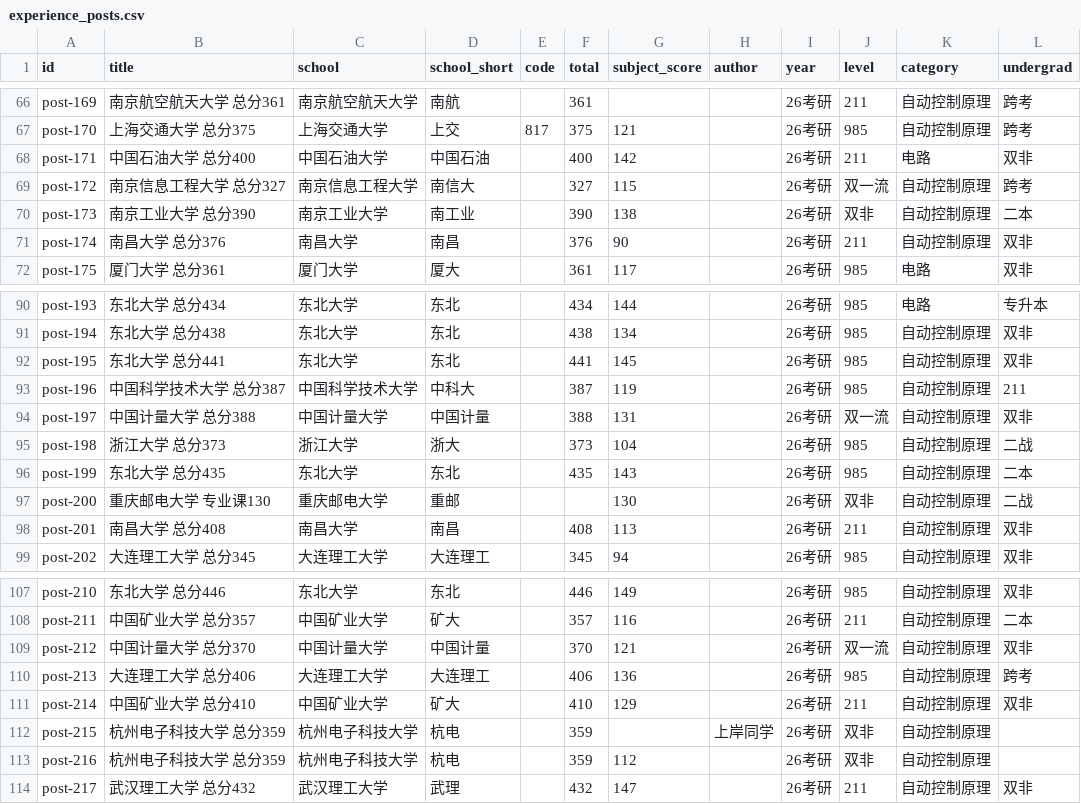
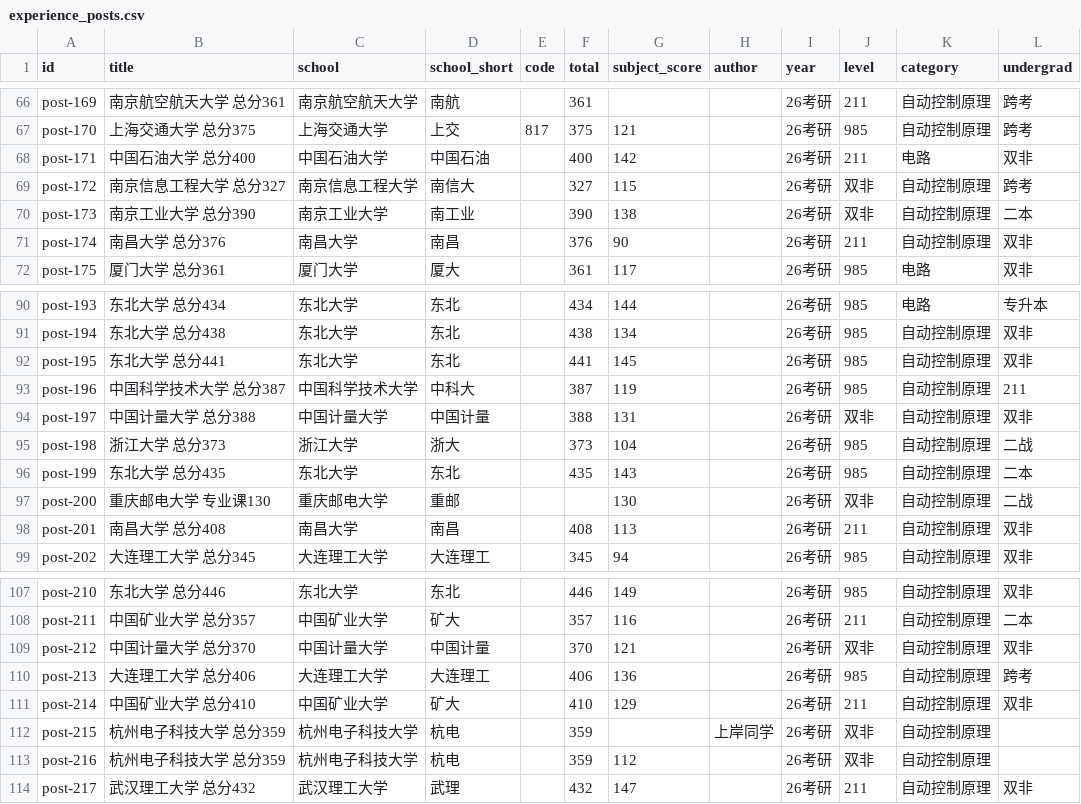
Before and after one commit to Cheney-600d/Kongzhi-ZeXiao-website, a CSV file: 数据库/experience_posts.csv, drawn as a sheet; only a part is shown, gaps mark what is left out; the diff covers the shown part only.

```diff
--- a/数据库/experience_posts.csv
+++ b/数据库/experience_posts.csv
@@ -68,3 +68,3 @@ post-170,上海交通大学 总分375,上海交通大学,上交,817,375,121,,26
 post-171,中国石油大学 总分400,中国石油大学,中国石油,,400,142,,26考研,211,电路,双非
-post-172,南京信息工程大学 总分327,南京信息工程大学,南信大,,327,115,,26考研,双一流,自动控制原理,跨考
+post-172,南京信息工程大学 总分327,南京信息工程大学,南信大,,327,115,,26考研,双非,自动控制原理,跨考
 post-173,南京工业大学 总分390,南京工业大学,南工业,,390,138,,26考研,双非,自动控制原理,二本
@@ -93,3 +93,3 @@ post-195,东北大学 总分441,东北大学,东北,,441,145,,26考研,985,自
 post-196,中国科学技术大学 总分387,中国科学技术大学,中科大,,387,119,,26考研,985,自动控制原理,211
-post-197,中国计量大学 总分388,中国计量大学,中国计量,,388,131,,26考研,双一流,自动控制原理,双非
+post-197,中国计量大学 总分388,中国计量大学,中国计量,,388,131,,26考研,双非,自动控制原理,双非
 post-198,浙江大学 总分373,浙江大学,浙大,,373,104,,26考研,985,自动控制原理,二战
@@ -108,3 +108,3 @@ post-210,东北大学 总分446,东北大学,东北,,446,149,,26考研,985,自
 post-211,中国矿业大学 总分357,中国矿业大学,矿大,,357,116,,26考研,211,自动控制原理,二本
-post-212,中国计量大学 总分370,中国计量大学,中国计量,,370,121,,26考研,双一流,自动控制原理,双非
+post-212,中国计量大学 总分370,中国计量大学,中国计量,,370,121,,26考研,双非,自动控制原理,双非
 post-213,大连理工大学 总分406,大连理工大学,大连理工,,406,136,,26考研,985,自动控制原理,跨考
```
Also changed, not shown: 12 edited cells elsewhere in this file, 15 other files.
